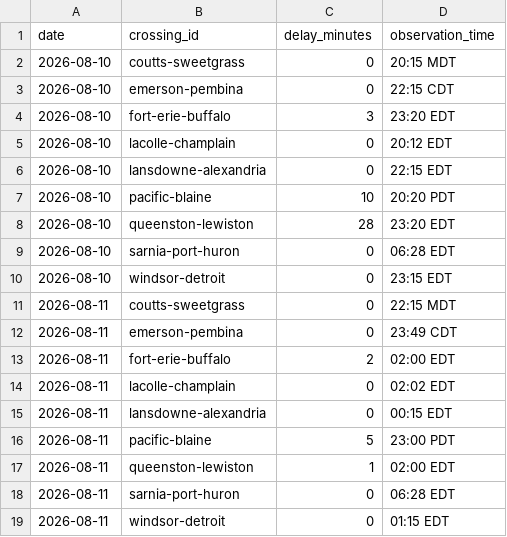
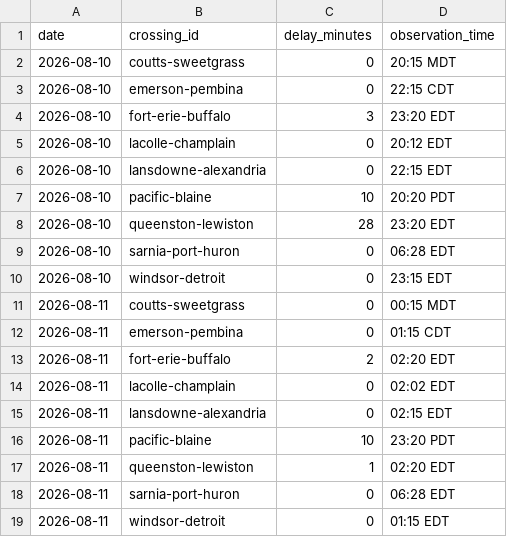
Before and after one commit to akheemjd/NMM_Dashboard, a CSV file: data/history/border.csv, drawn as a sheet.

```diff
--- a/data/history/border.csv
+++ b/data/history/border.csv
@@ -10,9 +10,9 @@ date,crossing_id,delay_minutes,observation_time
 2026-08-10,windsor-detroit,0,23:15 EDT
-2026-08-11,coutts-sweetgrass,0,22:15 MDT
-2026-08-11,emerson-pembina,0,23:49 CDT
-2026-08-11,fort-erie-buffalo,2,02:00 EDT
+2026-08-11,coutts-sweetgrass,0,00:15 MDT
+2026-08-11,emerson-pembina,0,01:15 CDT
+2026-08-11,fort-erie-buffalo,2,02:20 EDT
 2026-08-11,lacolle-champlain,0,02:02 EDT
-2026-08-11,lansdowne-alexandria,0,00:15 EDT
-2026-08-11,pacific-blaine,5,23:00 PDT
-2026-08-11,queenston-lewiston,1,02:00 EDT
+2026-08-11,lansdowne-alexandria,0,02:15 EDT
+2026-08-11,pacific-blaine,10,23:20 PDT
+2026-08-11,queenston-lewiston,1,02:20 EDT
 2026-08-11,sarnia-port-huron,0,06:28 EDT
```
Also changed, not shown: 27 other files.
